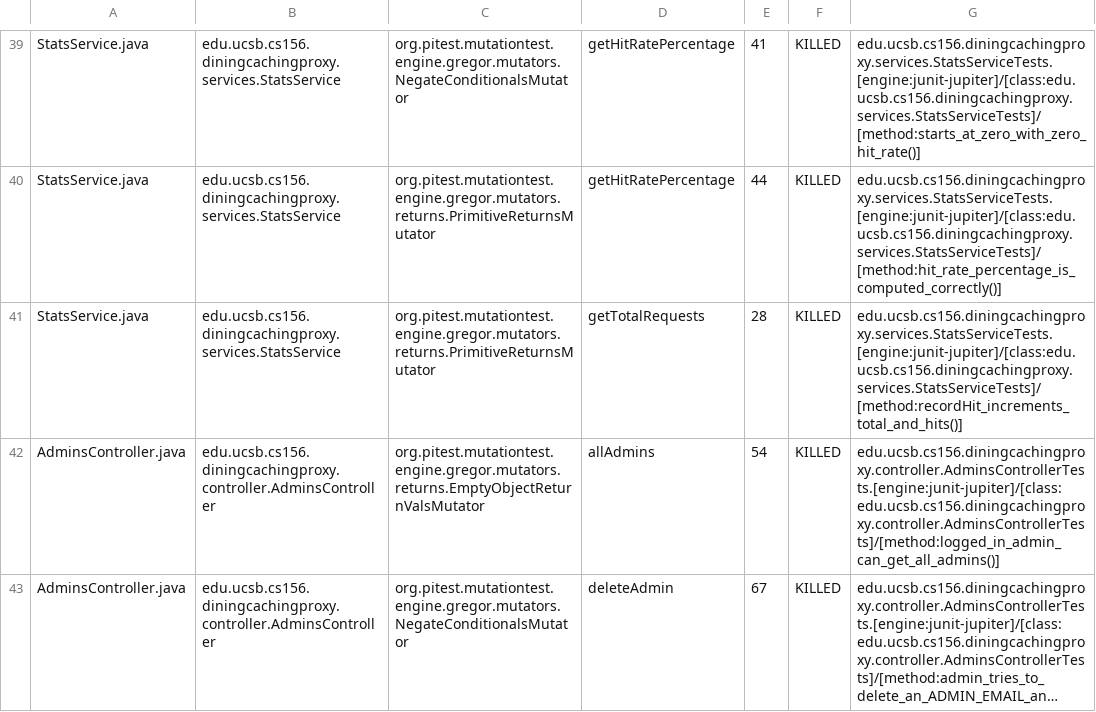
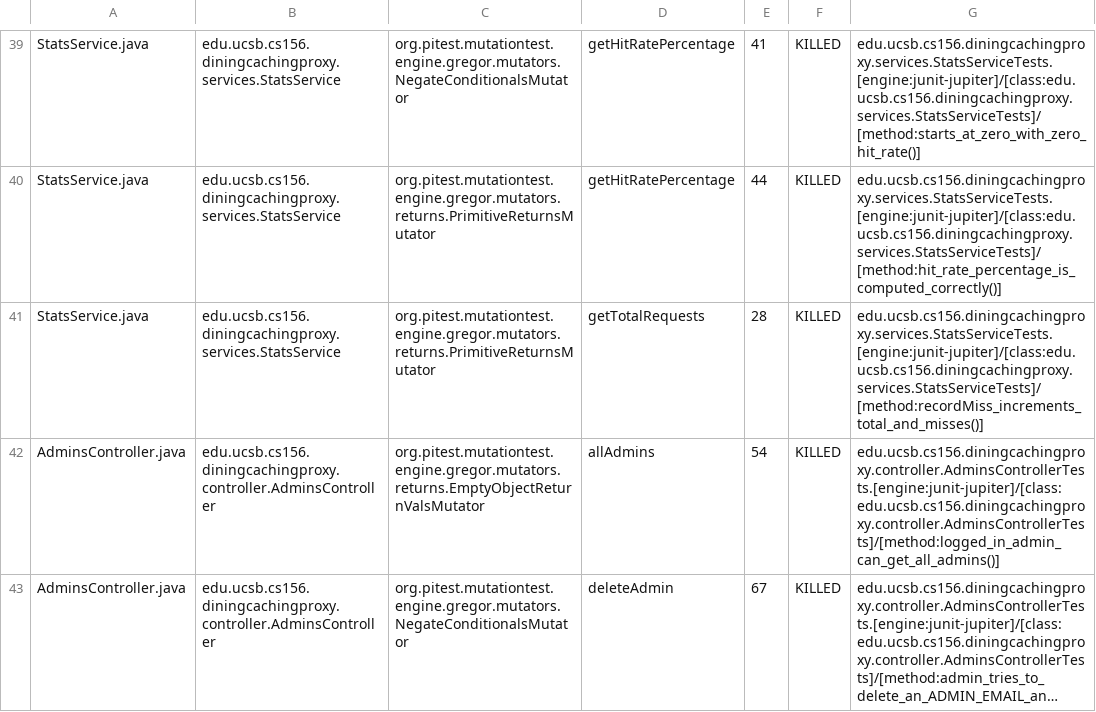
Before and after one commit to ucsb-cs156/proj-dining-caching-proxy, a CSV file: pitest/mutations.csv, drawn as a sheet; only a part is shown, gaps mark what is left out; long unchanged cells end in …; the diff covers the shown part only.

Commit message:
Deploying to gh-pages from @ ucsb-cs156/proj-dining-caching-proxy@0fce78fa30f4807ae349f83ed7559ca011dc886a 🚀

```diff
--- a/pitest/mutations.csv
+++ b/pitest/mutations.csv
@@ -40,3 +40,3 @@ StatsService.java,edu.ucsb.cs156.diningcachingproxy.services.StatsService,org.pi
 StatsService.java,edu.ucsb.cs156.diningcachingproxy.services.StatsService,org.pitest.mutationtest.engine.gregor.mutators.returns.PrimitiveReturnsMutator,getHitRatePercentage,44,KILLED,edu.ucsb.cs156.diningcachingproxy.services.StatsServiceTests.[engine:junit-jupiter]/[class:edu.ucsb.cs156.diningcachingproxy.services.StatsServiceTests]/[method:hit_rate_percentage_is_computed_correctly()]
-StatsService.java,edu.ucsb.cs156.diningcachingproxy.services.StatsService,org.pitest.mutationtest.engine.gregor.mutators.returns.PrimitiveReturnsMutator,getTotalRequests,28,KILLED,edu.ucsb.cs156.diningcachingproxy.services.StatsServiceTests.[engine:junit-jupiter]/[class:edu.ucsb.cs156.diningcachingproxy.services.StatsServiceTests]/[method:recordHit_increments_total_and_hits()]
+StatsService.java,edu.ucsb.cs156.diningcachingproxy.services.StatsService,org.pitest.mutationtest.engine.gregor.mutators.returns.PrimitiveReturnsMutator,getTotalRequests,28,KILLED,edu.ucsb.cs156.diningcachingproxy.services.StatsServiceTests.[engine:junit-jupiter]/[class:edu.ucsb.cs156.diningcachingproxy.services.StatsServiceTests]/[method:recordMiss_increments_total_and_misses()]
 AdminsController.java,edu.ucsb.cs156.diningcachingproxy.controller.AdminsController,org.pitest.mutationtest.engine.gregor.mutators.returns.EmptyObjectReturnValsMutator,allAdmins,54,KILLED,edu.ucsb.cs156.diningcachingproxy.controller.AdminsControllerTests.[engine:junit-jupiter]/[class:edu.ucsb.cs156.diningcachingproxy.controller.AdminsControllerTests]/[method:logged_in_admin_can_get_all_admins()]
```
Also changed, not shown: 17 edited cells elsewhere in this file, 24 other files.
